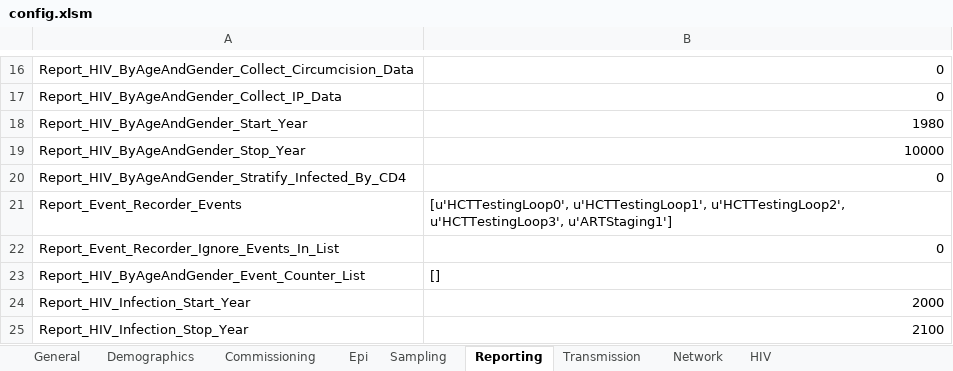
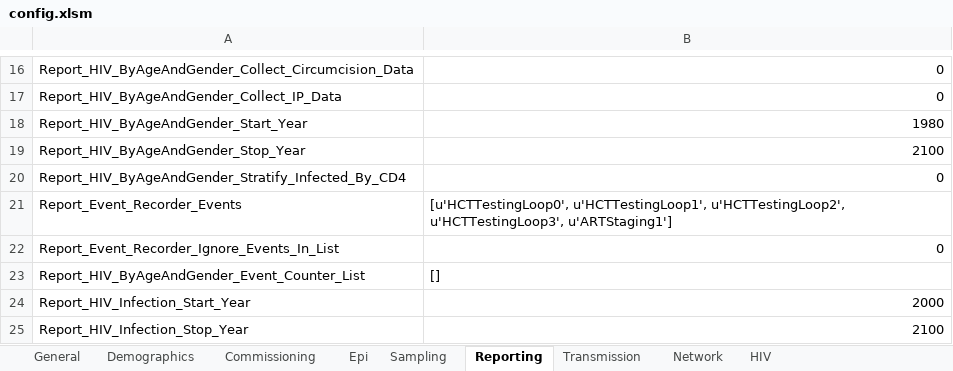
Before and after one commit to InstituteforDiseaseModeling/EMOD-Typhoid, an Excel workbook: Regression/Scenarios/STIAndHIV/05_Intervention_Examples/1a_MaleCircumcision_at_2020/config.xlsm, sheet Reporting, drawn as a sheet; only a part is shown, gaps mark what is left out; values as stored, in another font and other column widths than the file's, no borders; the diff names each change by its address in the sheet, - before the commit and + after, or states it on an @@ line.

```diff
--- a/Regression/Scenarios/STIAndHIV/05_Intervention_Examples/1a_MaleCircumcision_at_2020/config.xlsm (sheet Reporting)
+++ b/Regression/Scenarios/STIAndHIV/05_Intervention_Examples/1a_MaleCircumcision_at_2020/config.xlsm (sheet Reporting)
-B19: 10000
+B19: 2100
```
Also changed, not shown: sheet STI_Network_Params-NONE-NONE, Regression/Scenarios/STIAndHIV/05_Intervention_Examples/2c_UniversalART_Increased_LTFU_CD4_500/config.xlsm, Regression/Scenarios/STIAndHIV/05_Intervention_Examples/3a_TestingDay_at_2020/config.xlsm, 24 other files.
